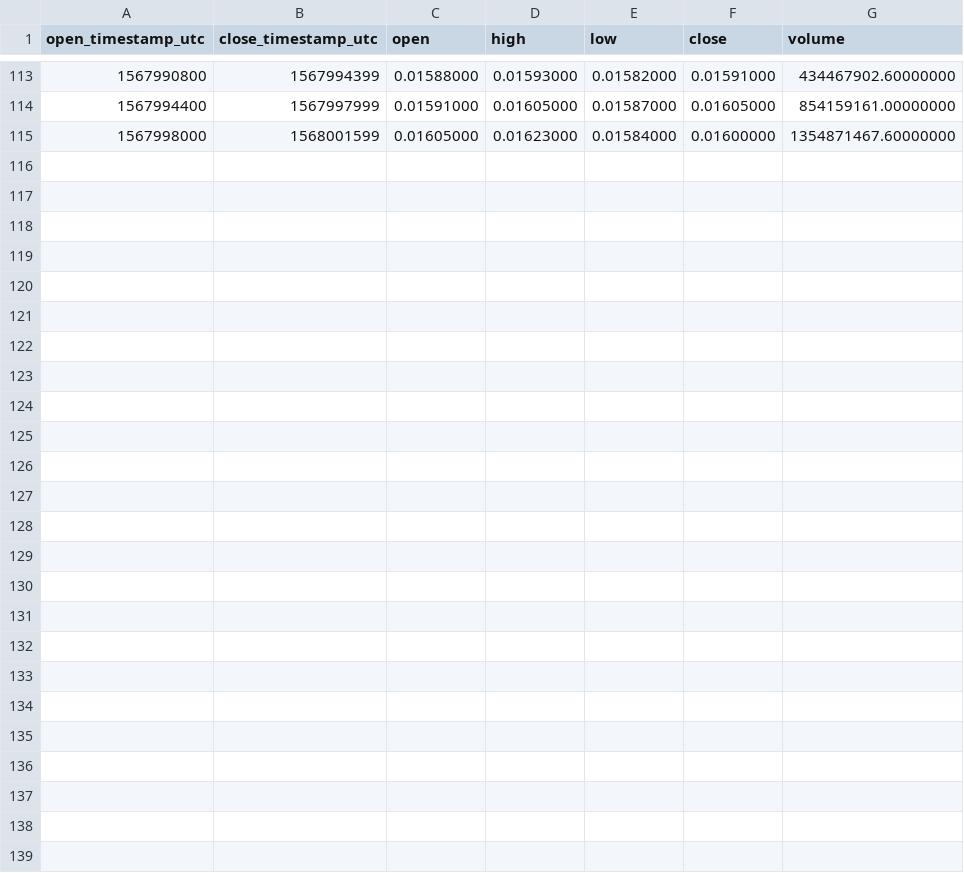
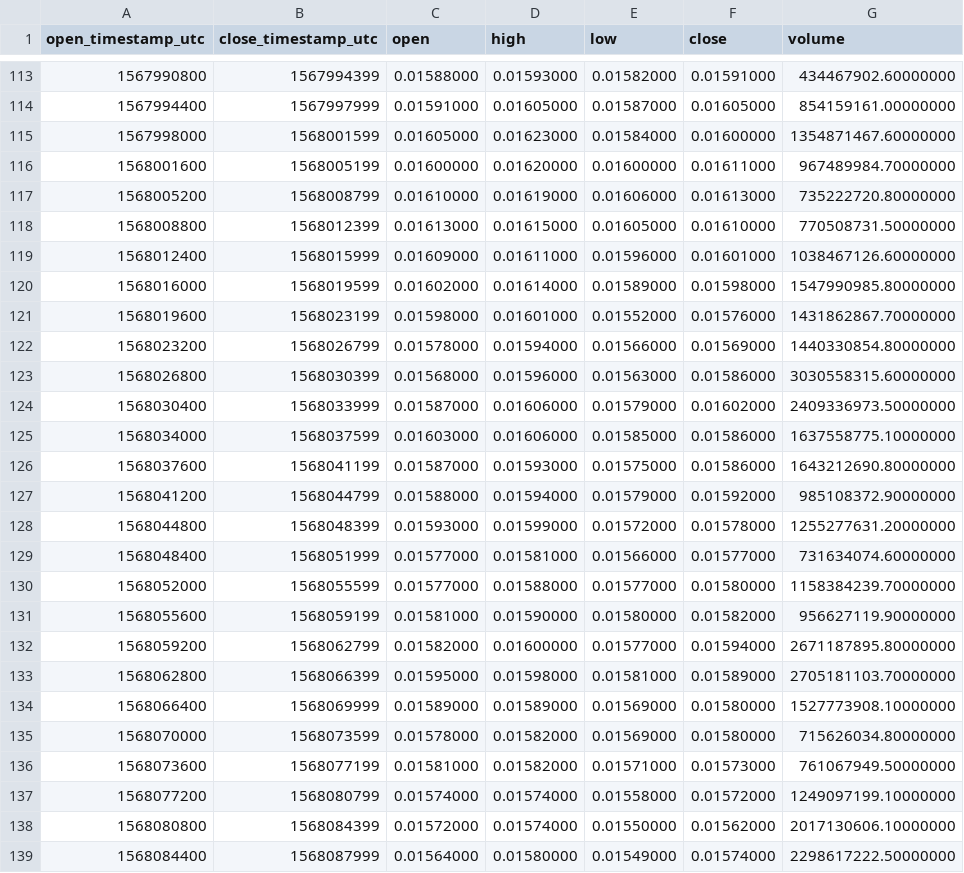
Before and after one commit to cryptobigbro/binance-WINTRX, a CSV file: binance-WINTRX-1h.csv, drawn as a sheet; only a part is shown, gaps mark what is left out; the diff names each change by its address in the sheet, - before the commit and + after, or states it on an @@ line.

Commit message:
Update OHLCV data.

```diff
--- a/binance-WINTRX-1h.csv
+++ b/binance-WINTRX-1h.csv
+row 116: 1568001600 | 1568005199 | 0.01600000 | 0.01620000 | 0.01600000 | 0.01611000 | 967489984.70000000
+row 117: 1568005200 | 1568008799 | 0.01610000 | 0.01619000 | 0.01606000 | 0.01613000 | 735222720.80000000
+row 118: 1568008800 | 1568012399 | 0.01613000 | 0.01615000 | 0.01605000 | 0.01610000 | 770508731.50000000
+row 119: 1568012400 | 1568015999 | 0.01609000 | 0.01611000 | 0.01596000 | 0.01601000 | 1038467126.60000000
+row 120: 1568016000 | 1568019599 | 0.01602000 | 0.01614000 | 0.01589000 | 0.01598000 | 1547990985.80000000
+row 121: 1568019600 | 1568023199 | 0.01598000 | 0.01601000 | 0.01552000 | 0.01576000 | 1431862867.70000000
+row 122: 1568023200 | 1568026799 | 0.01578000 | 0.01594000 | 0.01566000 | 0.01569000 | 1440330854.80000000
+row 123: 1568026800 | 1568030399 | 0.01568000 | 0.01596000 | 0.01563000 | 0.01586000 | 3030558315.60000000
+row 124: 1568030400 | 1568033999 | 0.01587000 | 0.01606000 | 0.01579000 | 0.01602000 | 2409336973.50000000
+row 125: 1568034000 | 1568037599 | 0.01603000 | 0.01606000 | 0.01585000 | 0.01586000 | 1637558775.10000000
+row 126: 1568037600 | 1568041199 | 0.01587000 | 0.01593000 | 0.01575000 | 0.01586000 | 1643212690.80000000
+row 127: 1568041200 | 1568044799 | 0.01588000 | 0.01594000 | 0.01579000 | 0.01592000 | 985108372.90000000
+row 128: 1568044800 | 1568048399 | 0.01593000 | 0.01599000 | 0.01572000 | 0.01578000 | 1255277631.20000000
+row 129: 1568048400 | 1568051999 | 0.01577000 | 0.01581000 | 0.01566000 | 0.01577000 | 731634074.60000000
+row 130: 1568052000 | 1568055599 | 0.01577000 | 0.01588000 | 0.01577000 | 0.01580000 | 1158384239.70000000
+row 131: 1568055600 | 1568059199 | 0.01581000 | 0.01590000 | 0.01580000 | 0.01582000 | 956627119.90000000
+row 132: 1568059200 | 1568062799 | 0.01582000 | 0.01600000 | 0.01577000 | 0.01594000 | 2671187895.80000000
+row 133: 1568062800 | 1568066399 | 0.01595000 | 0.01598000 | 0.01581000 | 0.01589000 | 2705181103.70000000
+row 134: 1568066400 | 1568069999 | 0.01589000 | 0.01589000 | 0.01569000 | 0.01580000 | 1527773908.10000000
+row 135: 1568070000 | 1568073599 | 0.01578000 | 0.01582000 | 0.01569000 | 0.01580000 | 715626034.80000000
+row 136: 1568073600 | 1568077199 | 0.01581000 | 0.01582000 | 0.01571000 | 0.01573000 | 761067949.50000000
+row 137: 1568077200 | 1568080799 | 0.01574000 | 0.01574000 | 0.01558000 | 0.01572000 | 1249097199.10000000
+row 138: 1568080800 | 1568084399 | 0.01572000 | 0.01574000 | 0.01550000 | 0.01562000 | 2017130606.10000000
+row 139: 1568084400 | 1568087999 | 0.01564000 | 0.01580000 | 0.01549000 | 0.01574000 | 2298617222.50000000
```
Also changed, not shown: binance-WINTRX-1d.csv, 1 other file.
